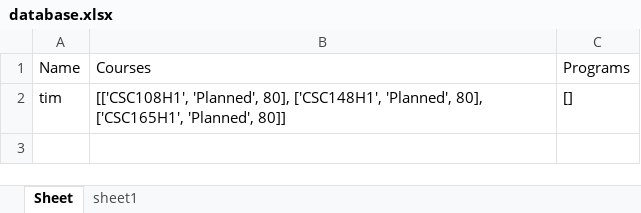
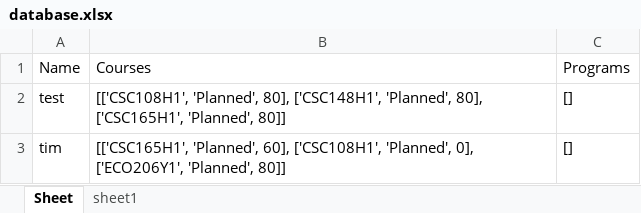
Before and after one commit to TimCosby/EZDegree, an Excel workbook: data/database.xlsx, sheet Sheet, drawn as a sheet; values as stored, in another font and other column widths than the file's, no borders; addresses are those after the commit; the diff names each change by its address in the sheet, - before the commit and + after, or states it on an @@ line.

```diff
--- a/data/database.xlsx (sheet Sheet)
+++ b/data/database.xlsx (sheet Sheet)
+row 2: test | [['CSC108H1', 'Planned', 80], ['CSC148H1', 'Planned', 80], ['CSC165H1', 'Planned', 80]] | []
-B3: [['CSC108H1', 'Planned', 80], ['CSC148H1', 'Planned', 80], ['CSC165H1', 'Planned', 80]]
+B3: [['CSC165H1', 'Planned', 60], ['CSC108H1', 'Planned', 0], ['ECO206Y1', 'Planned', 80]]
```
Also changed, not shown: data/authentication.xlsx, 1 other file.
